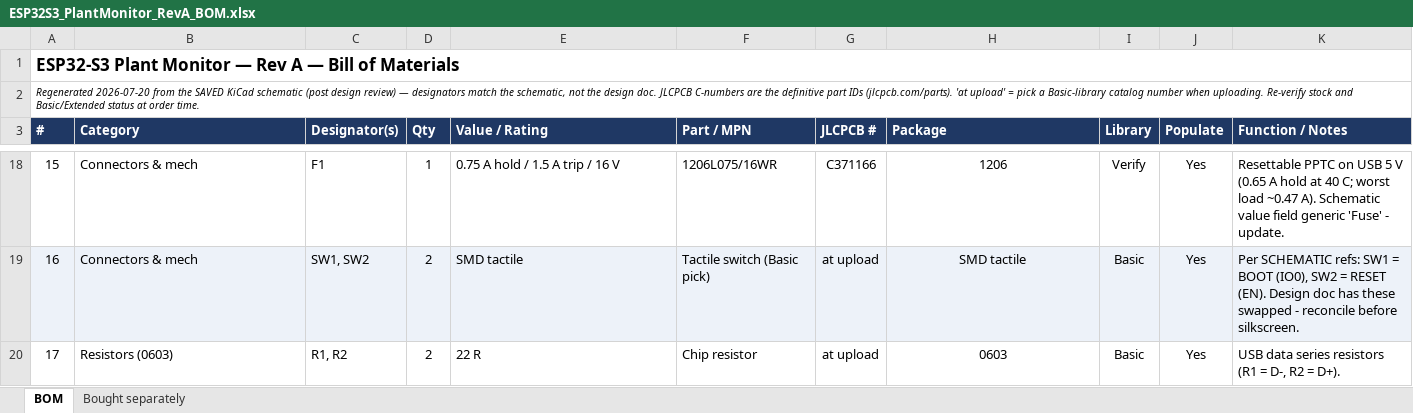
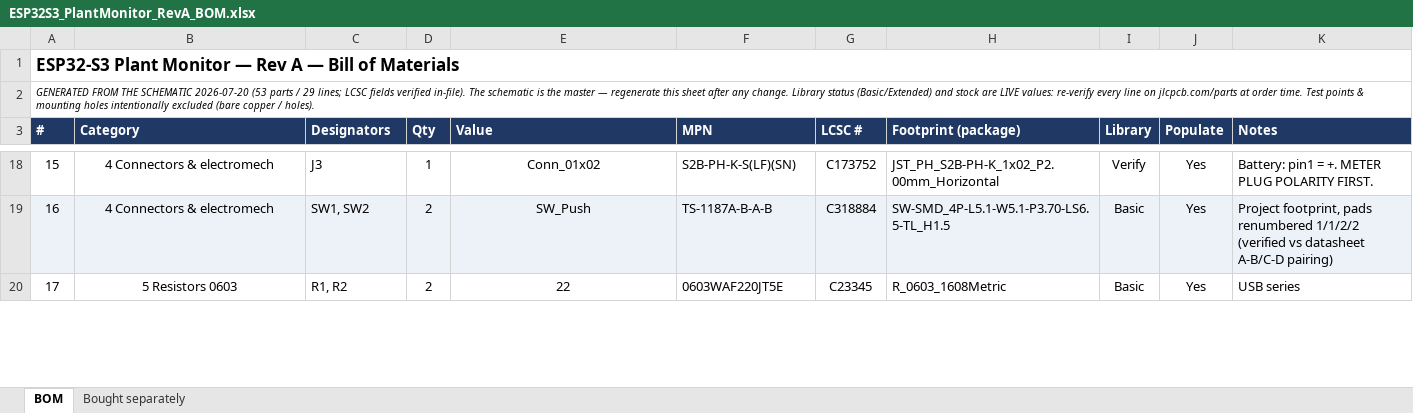
Before and after one commit to MuffinByteLabs/esp32s3-plant-monitor, an Excel workbook: docs/ESP32S3_PlantMonitor_RevA_BOM.xlsx, sheet BOM, drawn as a sheet; only a part is shown, gaps mark what is left out; values as stored, in another font and other column widths than the file's, no borders; the diff covers the shown part only; the diff names each change by its address in the sheet, - before the commit and + after, or states it on an @@ line.

Commit message:
Pre-layout finalization and second design review pass (Rev A)

```diff
--- a/docs/ESP32S3_PlantMonitor_RevA_BOM.xlsx (sheet BOM)
+++ b/docs/ESP32S3_PlantMonitor_RevA_BOM.xlsx (sheet BOM)
-A2 (#): Regenerated 2026-07-20 from the SAVED KiCad schematic (post design review) — designators match the schematic, not the design doc. JLCPCB C-numbers are the definitive part IDs (jlcpcb.com/parts). 'at upload' = pick a Basic-library catalog number when uploading. Re-verify stock and Basic/Extended status at order time.
+A2 (#): GENERATED FROM THE SCHEMATIC 2026-07-20 (53 parts / 29 lines; LCSC fields verified in-file). The schematic is the master — regenerate this sheet after any change. Library status (Basic/Extended) and stock are LIVE values: re-verify every line on jlcpcb.com/parts at order time. Test points & mounting holes intentionally excluded (bare copper / holes).
-C3: Designator(s)
+C3: Designators
-E3: Value / Rating
+E3: Value
-F3: Part / MPN
+F3: MPN
-G3: JLCPCB #
+G3: LCSC #
-H3: Package
+H3: Footprint (package)
-K3: Function / Notes
+K3: Notes
-B18:B20 alignment: left
+B18:B20 alignment: center
-B18:B19 (Category): Connectors & mech
+B18:B19 (Category): 4 Connectors & electromech
-C18 (Designators): F1
+C18 (Designators): J3
-E18:E20 alignment: left
+E18:E20 alignment: center
-E18 (Value): 0.75 A hold / 1.5 A trip / 16 V
+E18 (Value): Conn_01x02
-F18 (MPN): 1206L075/16WR
+F18 (MPN): S2B-PH-K-S(LF)(SN)
-G18 (LCSC #): C371166
+G18 (LCSC #): C173752
-H18:H20 alignment: center
+H18:H20 alignment: left
-H18 (Footprint (package)): 1206
+H18 (Footprint (package)): JST_PH_S2B-PH-K_1x02_P2.00mm_Horizontal
-K18 (Notes): Resettable PPTC on USB 5 V (0.65 A hold at 40 C; worst load ~0.47 A). Schematic value field generic 'Fuse' - update.
+K18 (Notes): Battery: pin1 = +. METER PLUG POLARITY FIRST.
-E19 (Value): SMD tactile
+E19 (Value): SW_Push
-F19 (MPN): Tactile switch (Basic pick)
+F19 (MPN): TS-1187A-B-A-B
-G19 (LCSC #): at upload
+G19 (LCSC #): C318884
-H19 (Footprint (package)): SMD tactile
+H19 (Footprint (package)): SW-SMD_4P-L5.1-W5.1-P3.70-LS6.5-TL_H1.5
-K19 (Notes): Per SCHEMATIC refs: SW1 = BOOT (IO0), SW2 = RESET (EN). Design doc has these swapped - reconcile before silkscreen.
+K19 (Notes): Project footprint, pads renumbered 1/1/2/2 (verified vs datasheet A-B/C-D pairing)
-B20 (Category): Resistors (0603)
+B20 (Category): 5 Resistors 0603
-E20 (Value): 22 R
+E20 (Value): 22
-F20 (MPN): Chip resistor
+F20 (MPN): 0603WAF220JT5E
-G20 (LCSC #): at upload
+G20 (LCSC #): C23345
-H20 (Footprint (package)): 0603
+H20 (Footprint (package)): R_0603_1608Metric
-K20 (Notes): USB data series resistors (R1 = D-, R2 = D+).
+K20 (Notes): USB series
```
Also changed, not shown: 2 added rows, 2 removed rows, 181 edited cells and cell formats elsewhere in this sheet, sheet Bought separately, 18 other files.
